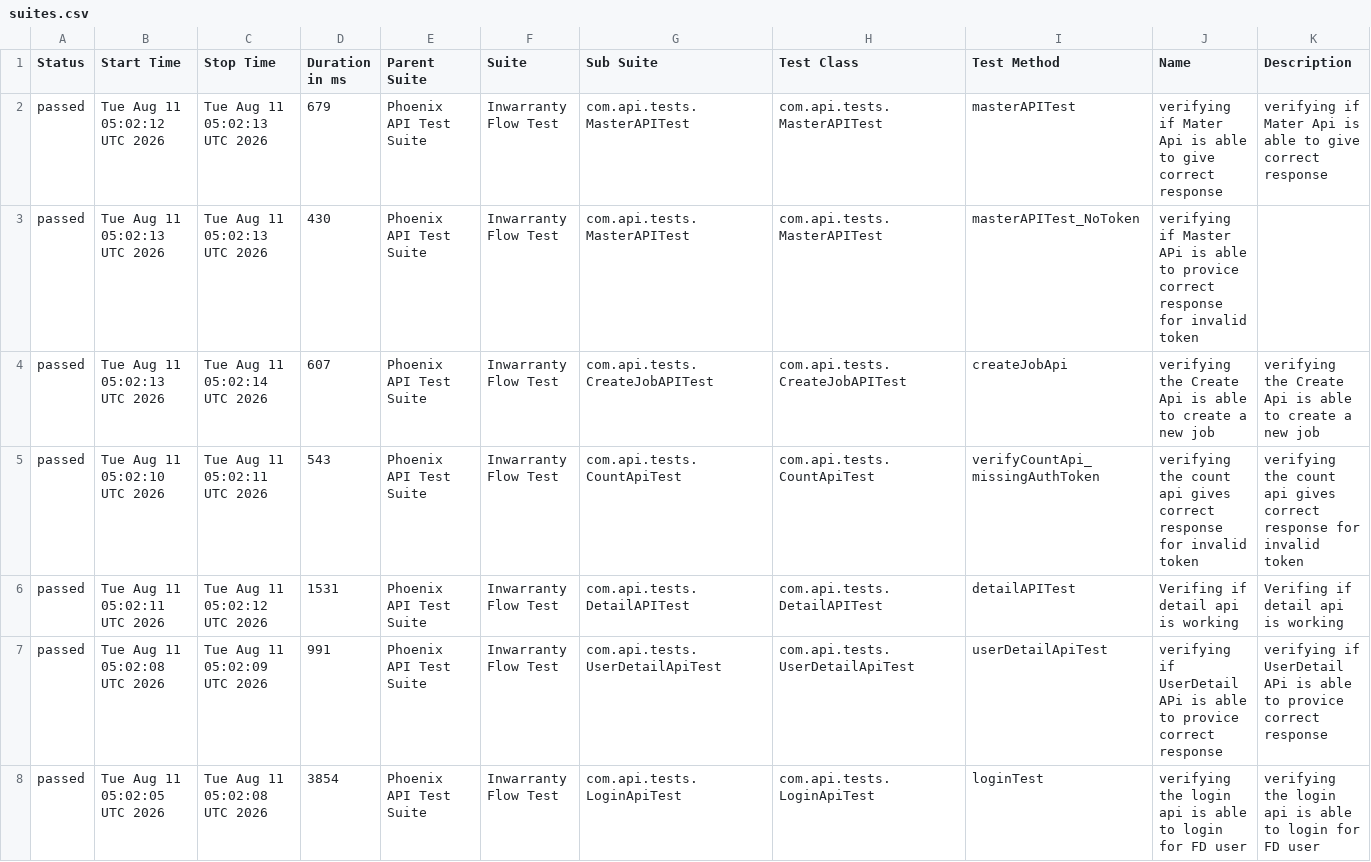
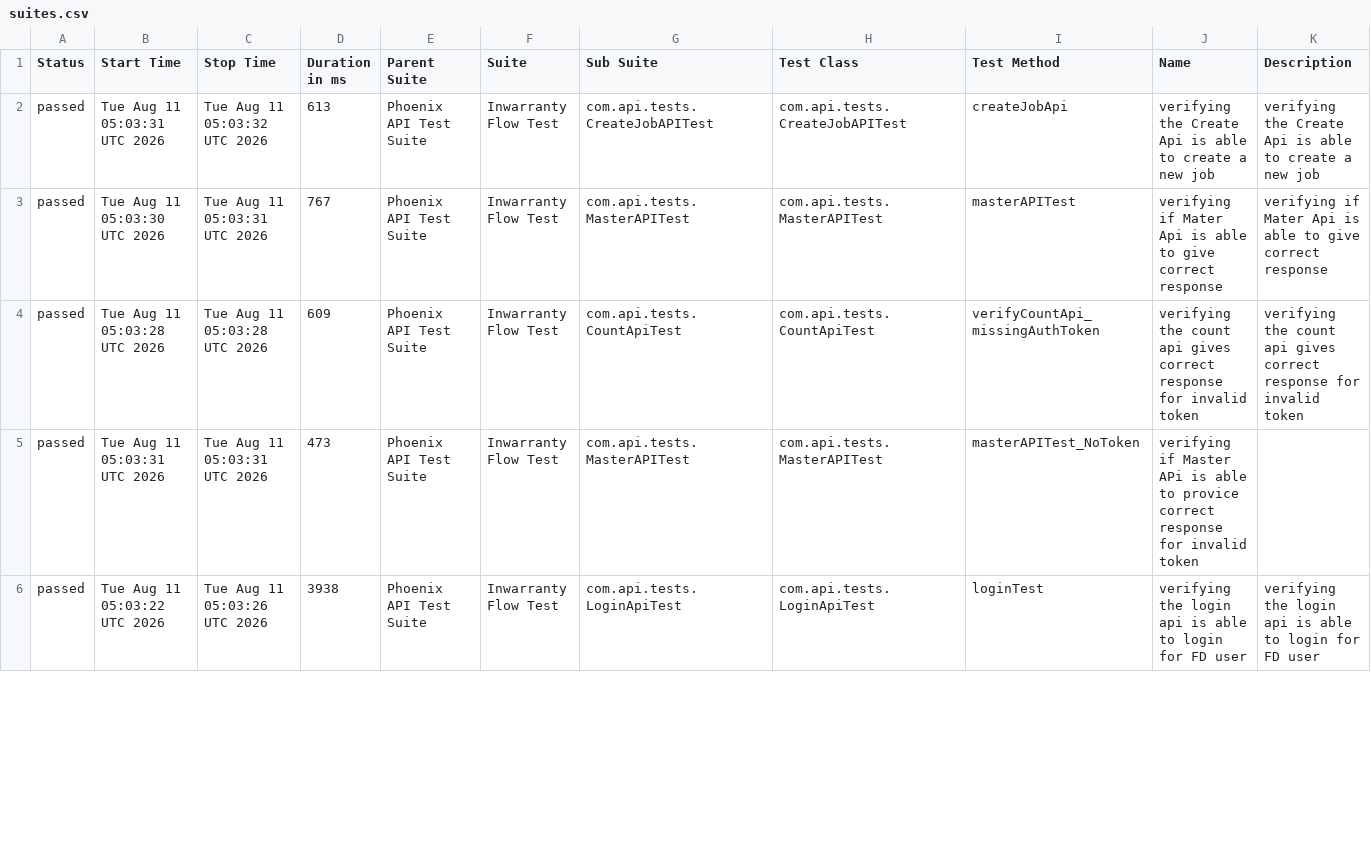
Before and after one commit to RanjaniManuel/PhoenixTestAutomationFramework, a CSV file: data/suites.csv, drawn as a sheet; only a part is shown; the diff covers the shown part only.

```diff
--- a/data/suites.csv
+++ b/data/suites.csv
@@ -1,8 +1,6 @@
 "Status","Start Time","Stop Time","Duration in ms","Parent Suite","Suite","Sub Suite","Test Class","Test Method","Name","Description"
-"passed","Tue Aug 11 05:02:12 UTC 2026","Tue Aug 11 05:02:13 UTC 2026","679","Phoenix API Test Suite","Inwarranty Flow Test","com.api.tests.MasterAPITest","com.api.tests.MasterAPITest","masterAPITest","verifying if Mater Api is able to give correct response","verifying if Mater Api is able to give correct response"
-"passed","Tue Aug 11 05:02:13 UTC 2026","Tue Aug 11 05:02:13 UTC 2026","430","Phoenix API Test Suite","Inwarranty Flow Test","com.api.tests.MasterAPITest","com.api.tests.MasterAPITest","masterAPITest_NoToken","verifying if Master APi is able to provice correct response for invalid token",""
-"passed","Tue Aug 11 05:02:13 UTC 2026","Tue Aug 11 05:02:14 UTC 2026","607","Phoenix API Test Suite","Inwarranty Flow Test","com.api.tests.CreateJobAPITest","com.api.tests.CreateJobAPITest","createJobApi","verifying the Create Api is able to create a new job","verifying the Create Api is able to create a new job"
-"passed","Tue Aug 11 05:02:10 UTC 2026","Tue Aug 11 05:02:11 UTC 2026","543","Phoenix API Test Suite","Inwarranty Flow Test","com.api.tests.CountApiTest","com.api.tests.CountApiTest","verifyCountApi_missingAuthToken","verifying the count api gives correct response for invalid token","verifying the count api gives correct response for invalid token"
-"passed","Tue Aug 11 05:02:11 UTC 2026","Tue Aug 11 05:02:12 UTC 2026","1531","Phoenix API Test Suite","Inwarranty Flow Test","com.api.tests.DetailAPITest","com.api.tests.DetailAPITest","detailAPITest","Verifing if  detail api is working ","Verifing if  detail api is working "
-"passed","Tue Aug 11 05:02:08 UTC 2026","Tue Aug 11 05:02:09 UTC 2026","991","Phoenix API Test Suite","Inwarranty Flow Test","com.api.tests.UserDetailApiTest","com.api.tests.UserDetailApiTest","userDetailApiTest","verifying if UserDetail APi is able to provice correct response","verifying if UserDetail APi is able to provice correct response"
-"passed","Tue Aug 11 05:02:05 UTC 2026","Tue Aug 11 05:02:08 UTC 2026","3854","Phoenix API Test Suite","Inwarranty Flow Test","com.api.tests.LoginApiTest","com.api.tests.LoginApiTest","loginTest","verifying the login api is able to login for FD user","verifying the login api is able to login for FD user"
+"passed","Tue Aug 11 05:03:31 UTC 2026","Tue Aug 11 05:03:32 UTC 2026","613","Phoenix API Test Suite","Inwarranty Flow Test","com.api.tests.CreateJobAPITest","com.api.tests.CreateJobAPITest","createJobApi","verifying the Create Api is able to create a new job","verifying the Create Api is able to create a new job"
+"passed","Tue Aug 11 05:03:30 UTC 2026","Tue Aug 11 05:03:31 UTC 2026","767","Phoenix API Test Suite","Inwarranty Flow Test","com.api.tests.MasterAPITest","com.api.tests.MasterAPITest","masterAPITest","verifying if Mater Api is able to give correct response","verifying if Mater Api is able to give correct response"
+"passed","Tue Aug 11 05:03:28 UTC 2026","Tue Aug 11 05:03:28 UTC 2026","609","Phoenix API Test Suite","Inwarranty Flow Test","com.api.tests.CountApiTest","com.api.tests.CountApiTest","verifyCountApi_missingAuthToken","verifying the count api gives correct response for invalid token","verifying the count api gives correct response for invalid token"
+"passed","Tue Aug 11 05:03:31 UTC 2026","Tue Aug 11 05:03:31 UTC 2026","473","Phoenix API Test Suite","Inwarranty Flow Test","com.api.tests.MasterAPITest","com.api.tests.MasterAPITest","masterAPITest_NoToken","verifying if Master APi is able to provice correct response for invalid token",""
+"passed","Tue Aug 11 05:03:22 UTC 2026","Tue Aug 11 05:03:26 UTC 2026","3938","Phoenix API Test Suite","Inwarranty Flow Test","com.api.tests.LoginApiTest","com.api.tests.LoginApiTest","loginTest","verifying the login api is able to login for FD user","verifying the login api is able to login for FD user"
```
Also changed, not shown: 2 added rows and 3 edited cells elsewhere in this file, data/behaviors.csv, 49 other files.
